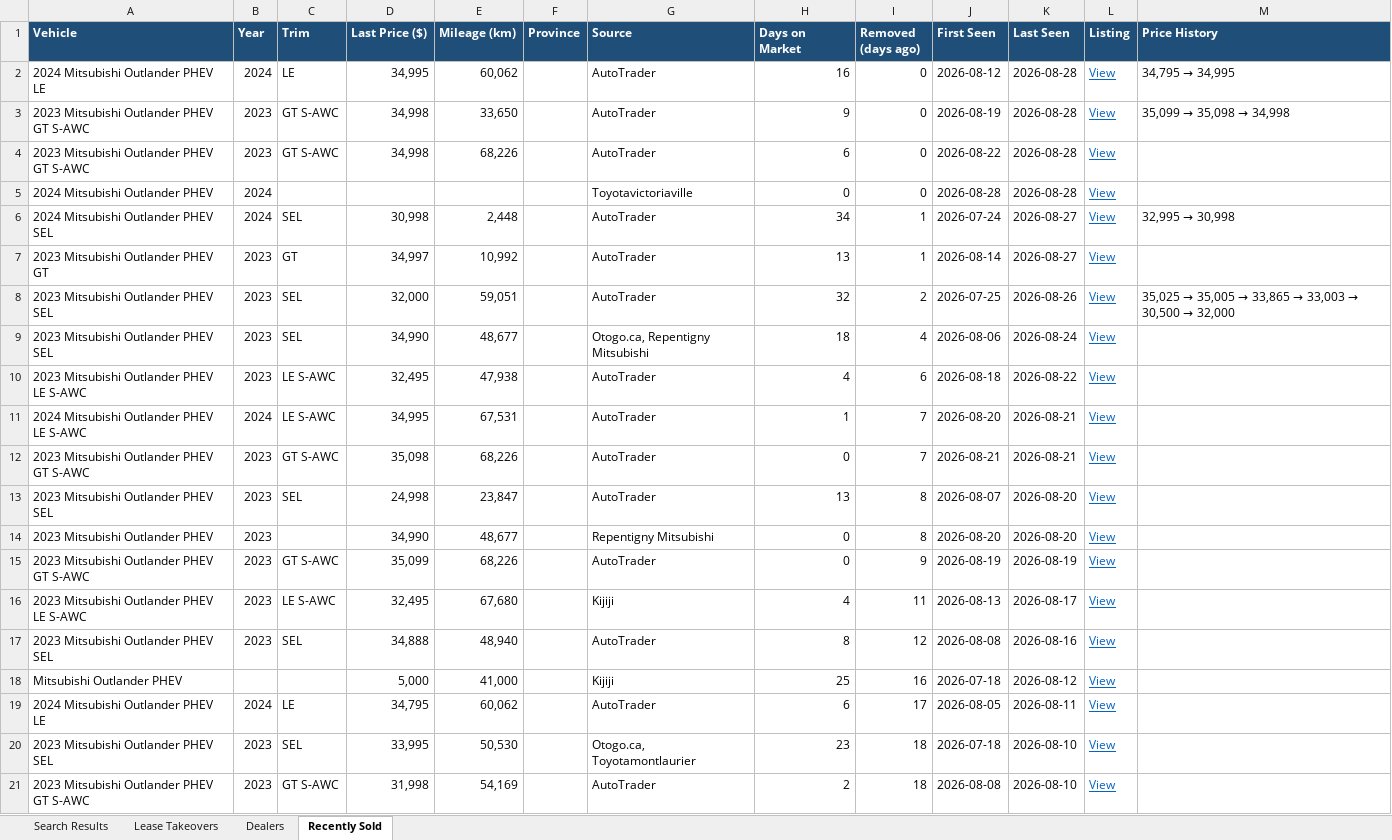
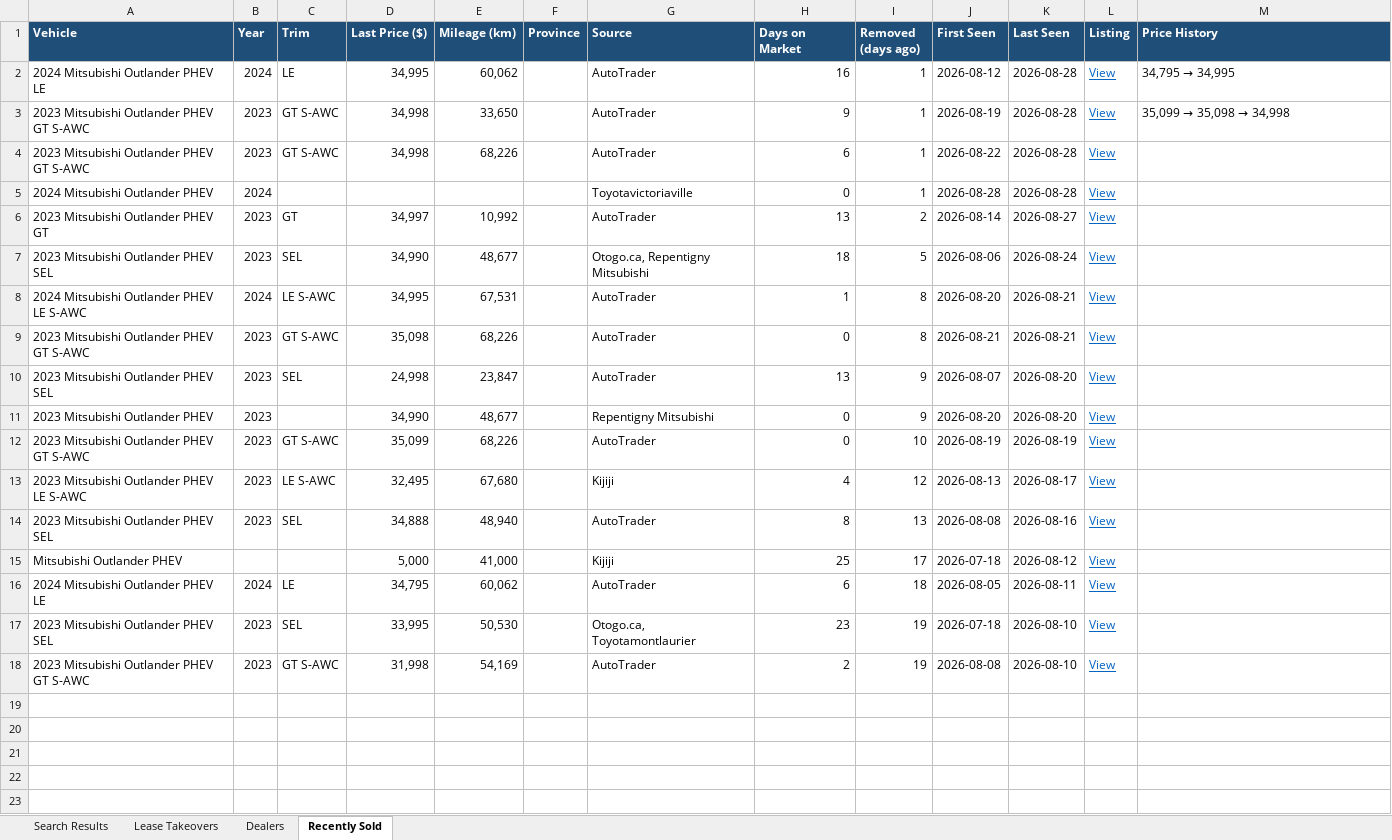
Before and after one commit to mdnaseershah/phev-rav4-search, an Excel workbook: outlander_phev_search_results.xlsx, sheet Recently Sold, drawn as a sheet; values as stored, in another font and other column widths than the file's, no borders; removed rows and columns are numbered as before the commit, all else as after; the diff names each change by its address in the sheet, - before the commit and + after, or states it on an @@ line.

```diff
--- a/outlander_phev_search_results.xlsx (sheet Recently Sold)
+++ b/outlander_phev_search_results.xlsx (sheet Recently Sold)
-I2:I5 (Removed (days ago)): 0
+I2:I5 (Removed (days ago)): 1
-row 6: 2024 Mitsubishi Outlander PHEV SEL | 2024 | SEL | 30,998 | 2,448 |  | AutoTrader | 34 | 1 | 2026-07-24 | 2026-08-27 | View | 32,995 → 30,998
-I6 (Removed (days ago)): 1
+I6 (Removed (days ago)): 2
-row 8: 2023 Mitsubishi Outlander PHEV SEL | 2023 | SEL | 32,000 | 59,051 |  | AutoTrader | 32 | 2 | 2026-07-25 | 2026-08-26 | View | 35,025 → 35,005 → 33,865 → 33,003 → 30,500 → 32,000
-I7 (Removed (days ago)): 4
+I7 (Removed (days ago)): 5
-row 10: 2023 Mitsubishi Outlander PHEV LE S-AWC | 2023 | LE S-AWC | 32,495 | 47,938 |  | AutoTrader | 4 | 6 | 2026-08-18 | 2026-08-22 | View
-I8:I9 (Removed (days ago)): 7
+I8:I9 (Removed (days ago)): 8
-I10:I11 (Removed (days ago)): 8
+I10:I11 (Removed (days ago)): 9
-I12 (Removed (days ago)): 9
+I12 (Removed (days ago)): 10
-I13 (Removed (days ago)): 11
+I13 (Removed (days ago)): 12
-I14 (Removed (days ago)): 12
+I14 (Removed (days ago)): 13
-I15 (Removed (days ago)): 16
+I15 (Removed (days ago)): 17
-I16 (Removed (days ago)): 17
+I16 (Removed (days ago)): 18
-I17:I18 (Removed (days ago)): 18
+I17:I18 (Removed (days ago)): 19
```
Also changed, not shown: sheet Search Results, 3 other files.
